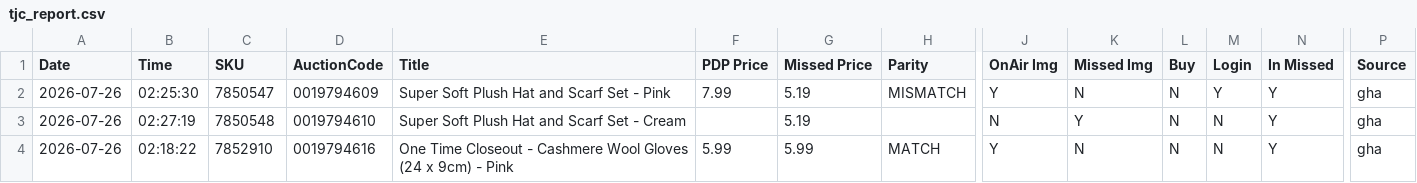
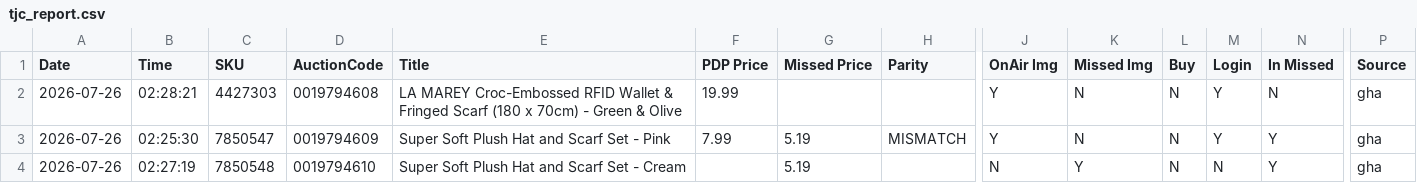
Before and after one commit to sanjanagandhi-vgl/live-tv-tracker, a CSV file: data/tjc_report.csv, drawn as a sheet; only a part is shown, gaps mark what is left out; the shorter side is filled out with more unchanged rows; rows hold the shown columns only; the diff names each change by its address in the sheet, - before the commit and + after, or states it on an @@ line.

```diff
--- a/data/tjc_report.csv
+++ b/data/tjc_report.csv
+row 2: 2026-07-26 | 02:28:21 | 4427303 | 0019794608 | LA MAREY Croc-Embossed RFID Wallet & Fringed Scarf (180 x 70cm) - Green & Olive | 19.99 |  |  | Y | N | N | Y | N | gha
```
Also changed, not shown: 1 other file.
